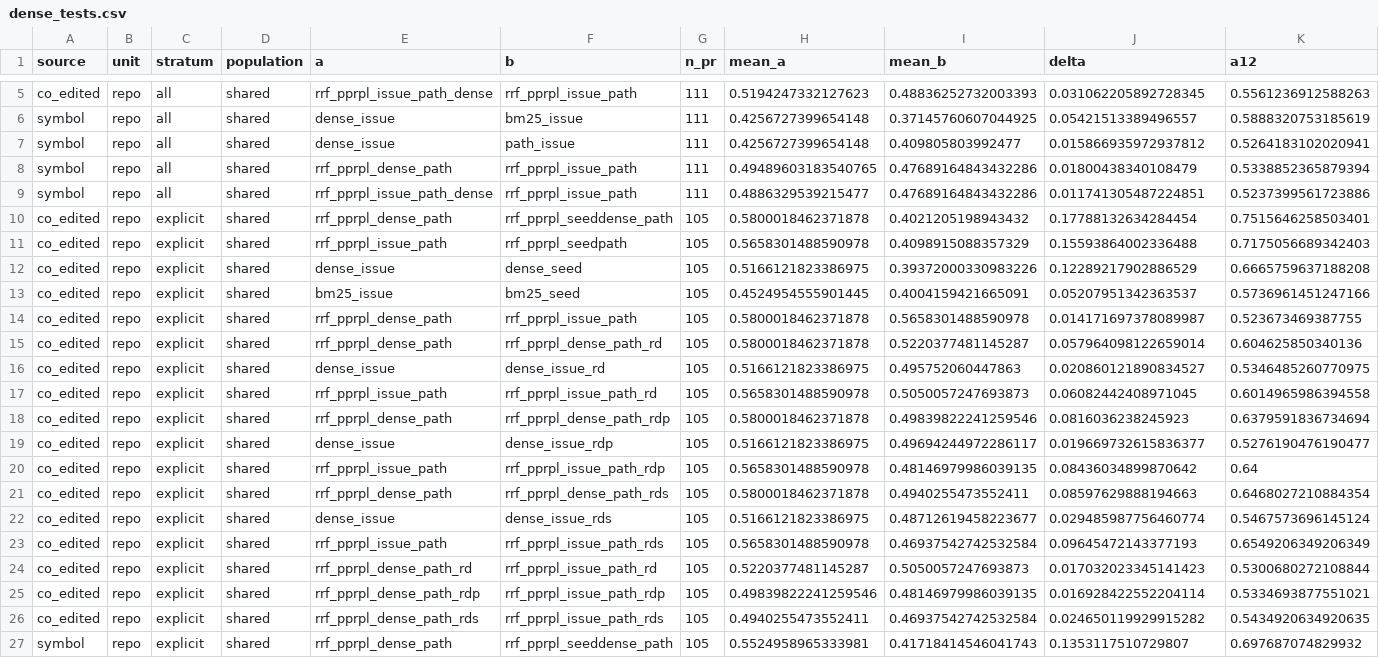
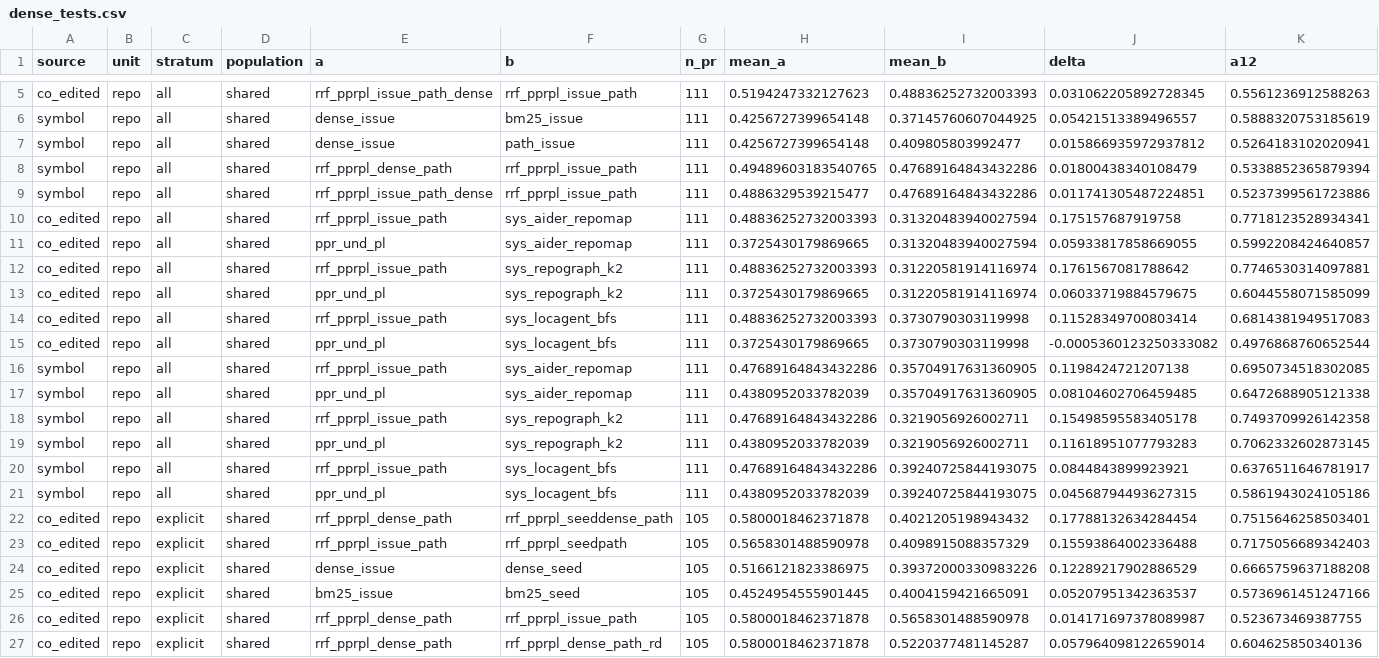
Before and after one commit to Neil-Lunavat/dep-graph, a CSV file: results/study2/dense_tests.csv, drawn as a sheet; only a part is shown, gaps mark what is left out; the shorter side is filled out with more unchanged rows; rows hold the shown columns only; the diff names each change by its address in the sheet, - before the commit and + after, or states it on an @@ line.

```diff
--- a/results/study2/dense_tests.csv
+++ b/results/study2/dense_tests.csv
+row 10: co_edited | repo | all | shared | rrf_pprpl_issue_path | sys_aider_repomap | 111 | 0.48836252732003393 | 0.31320483940027594 | 0.175157687919758 | 0.7718123528934341
+row 11: co_edited | repo | all | shared | ppr_und_pl | sys_aider_repomap | 111 | 0.3725430179869665 | 0.31320483940027594 | 0.05933817858669055 | 0.5992208424640857
+row 12: co_edited | repo | all | shared | rrf_pprpl_issue_path | sys_repograph_k2 | 111 | 0.48836252732003393 | 0.31220581914116974 | 0.1761567081788642 | 0.7746530314097881
+row 13: co_edited | repo | all | shared | ppr_und_pl | sys_repograph_k2 | 111 | 0.3725430179869665 | 0.31220581914116974 | 0.06033719884579675 | 0.6044558071585099
+row 14: co_edited | repo | all | shared | rrf_pprpl_issue_path | sys_locagent_bfs | 111 | 0.48836252732003393 | 0.3730790303119998 | 0.11528349700803414 | 0.6814381949517083
+row 15: co_edited | repo | all | shared | ppr_und_pl | sys_locagent_bfs | 111 | 0.3725430179869665 | 0.3730790303119998 | -0.0005360123250333082 | 0.4976868760652544
+row 16: symbol | repo | all | shared | rrf_pprpl_issue_path | sys_aider_repomap | 111 | 0.47689164843432286 | 0.35704917631360905 | 0.1198424721207138 | 0.6950734518302085
+row 17: symbol | repo | all | shared | ppr_und_pl | sys_aider_repomap | 111 | 0.4380952033782039 | 0.35704917631360905 | 0.08104602706459485 | 0.6472688905121338
+row 18: symbol | repo | all | shared | rrf_pprpl_issue_path | sys_repograph_k2 | 111 | 0.47689164843432286 | 0.3219056926002711 | 0.15498595583405178 | 0.7493709926142358
+row 19: symbol | repo | all | shared | ppr_und_pl | sys_repograph_k2 | 111 | 0.4380952033782039 | 0.3219056926002711 | 0.11618951077793283 | 0.7062332602873145
+row 20: symbol | repo | all | shared | rrf_pprpl_issue_path | sys_locagent_bfs | 111 | 0.47689164843432286 | 0.39240725844193075 | 0.0844843899923921 | 0.6376511646781917
+row 21: symbol | repo | all | shared | ppr_und_pl | sys_locagent_bfs | 111 | 0.4380952033782039 | 0.39240725844193075 | 0.04568794493627315 | 0.5861943024105186
```
Also changed, not shown: results/study2/curves_mean.csv, results/study2/dense_auc.csv, 32 other files.
